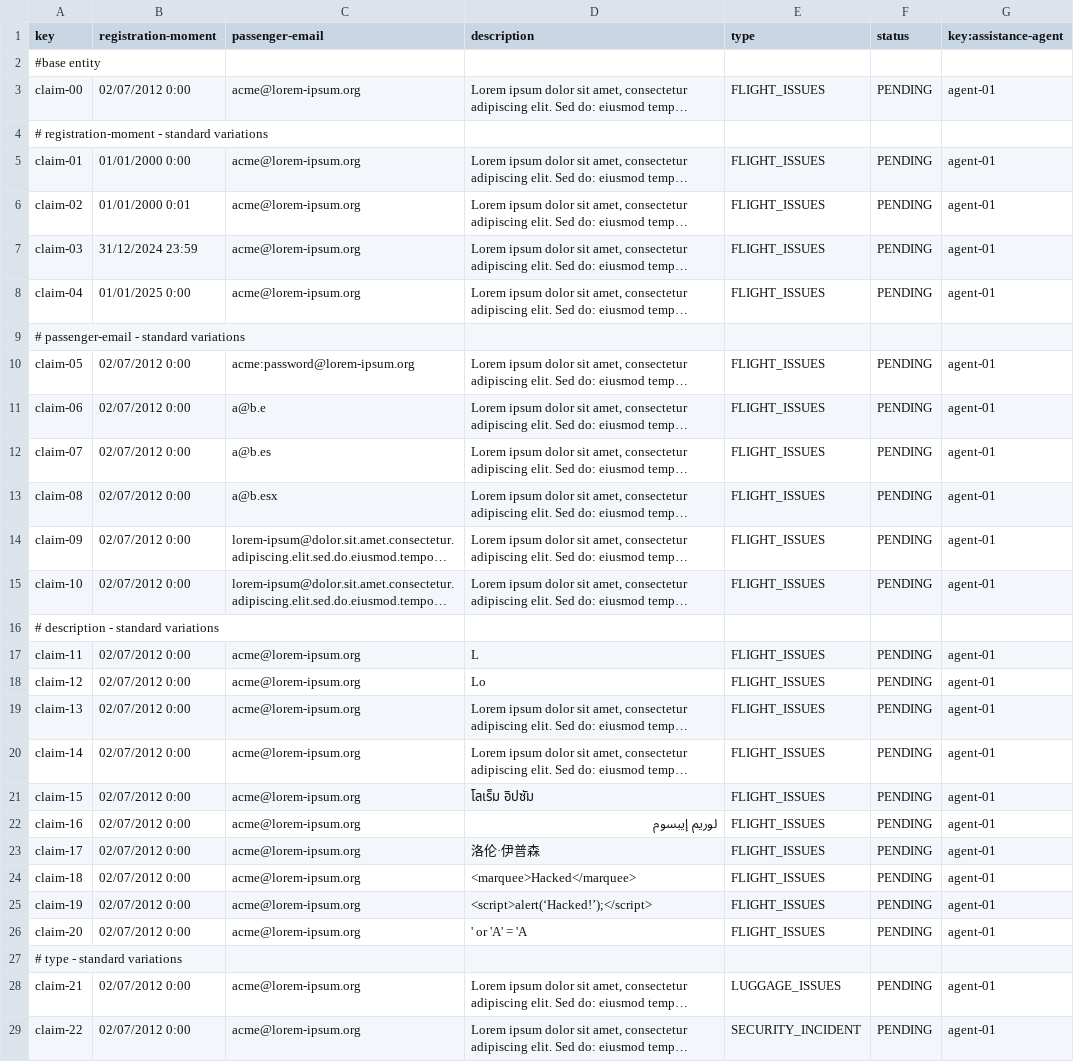
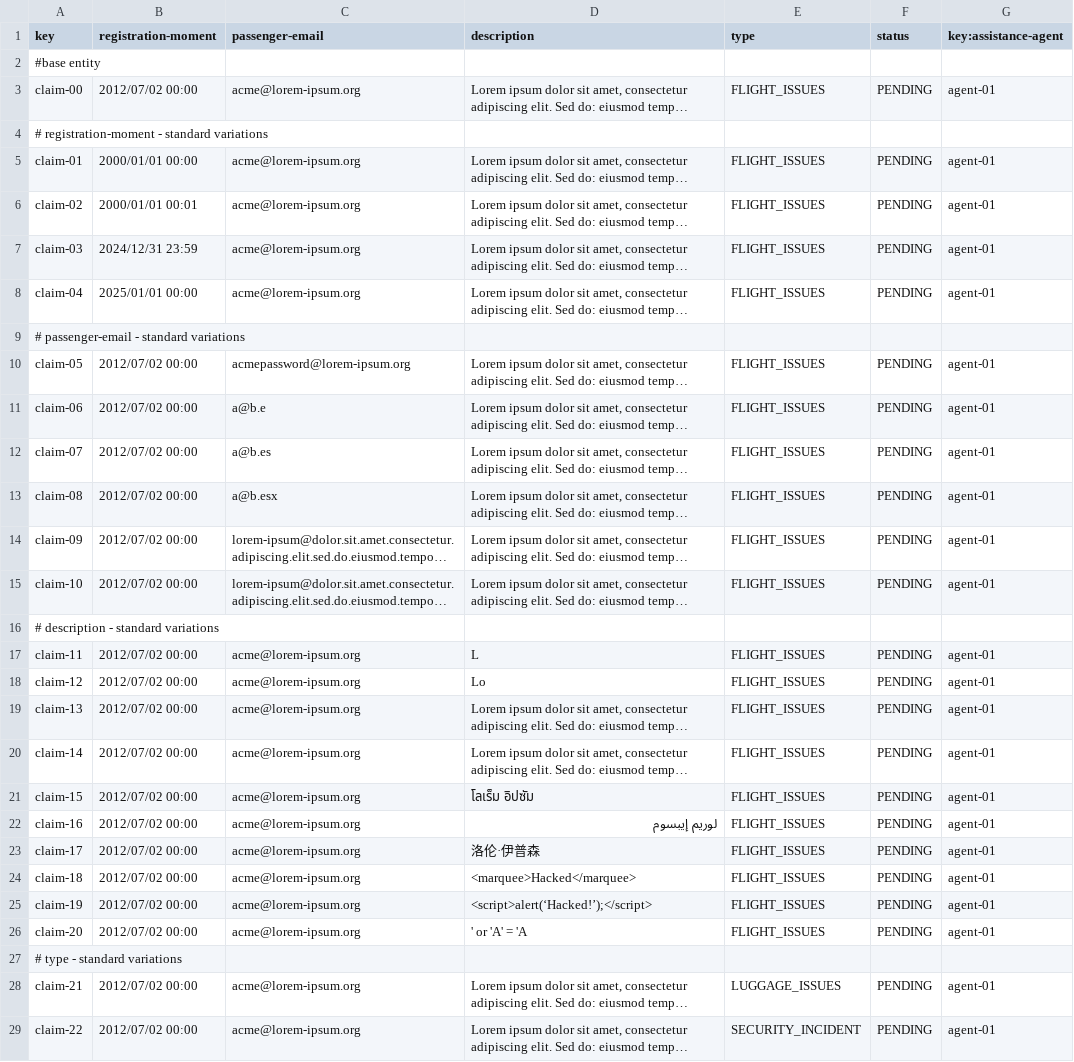
Before and after one commit to sfernandez07/DP2-C.004, a CSV file: src/main/resources/WEB-INF/data/sample/claim.csv, drawn as a sheet; only a part is shown; long unchanged cells end in …; the diff covers the shown part only; the diff names each change by its address in the sheet, - before the commit and + after, or states it on an @@ line.

```diff
--- a/src/main/resources/WEB-INF/data/sample/claim.csv
+++ b/src/main/resources/WEB-INF/data/sample/claim.csv
-B3 (registration-moment): 02/07/2012 0:00
+B3 (registration-moment): 2012/07/02 00:00
-B5 (registration-moment): 01/01/2000 0:00
+B5 (registration-moment): 2000/01/01 00:00
-B6 (registration-moment): 01/01/2000 0:01
+B6 (registration-moment): 2000/01/01 00:01
-B7 (registration-moment): 31/12/2024 23:59
+B7 (registration-moment): 2024/12/31 23:59
-B8 (registration-moment): 01/01/2025 0:00
+B8 (registration-moment): 2025/01/01 00:00
-B10:B15 (registration-moment): 02/07/2012 0:00
+B10:B15 (registration-moment): 2012/07/02 00:00
-C10 (passenger-email): acme:password@lorem-ipsum.org
+C10 (passenger-email): acmepassword@lorem-ipsum.org
-B17:B26 (registration-moment): 02/07/2012 0:00
+B17:B26 (registration-moment): 2012/07/02 00:00
-B28:B29 (registration-moment): 02/07/2012 0:00
+B28:B29 (registration-moment): 2012/07/02 00:00
```
Also changed, not shown: 4 edited cells elsewhere in this file, src/main/resources/WEB-INF/data/sample/assistance-agent.csv, src/main/resources/WEB-INF/data/sample/tracking-log.csv, 3 other files.
